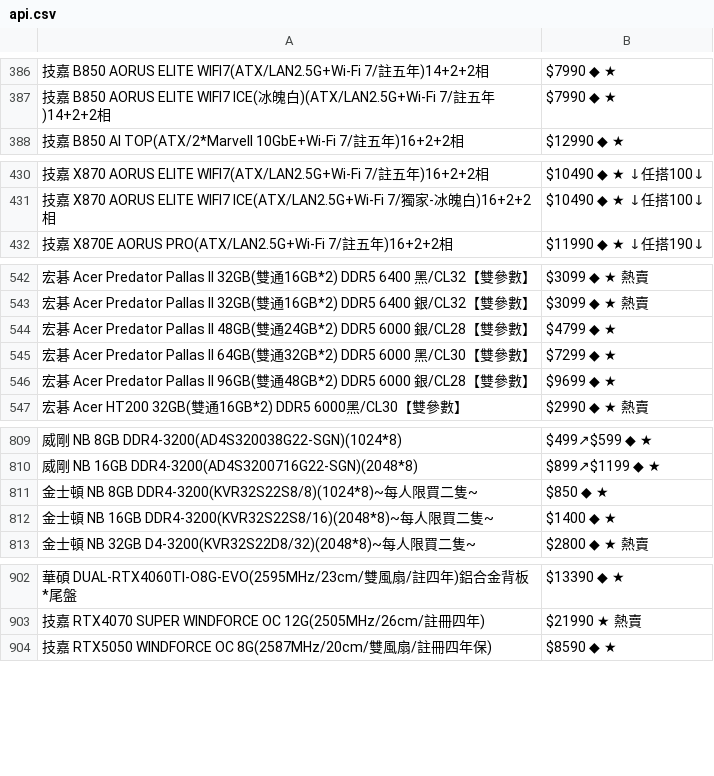
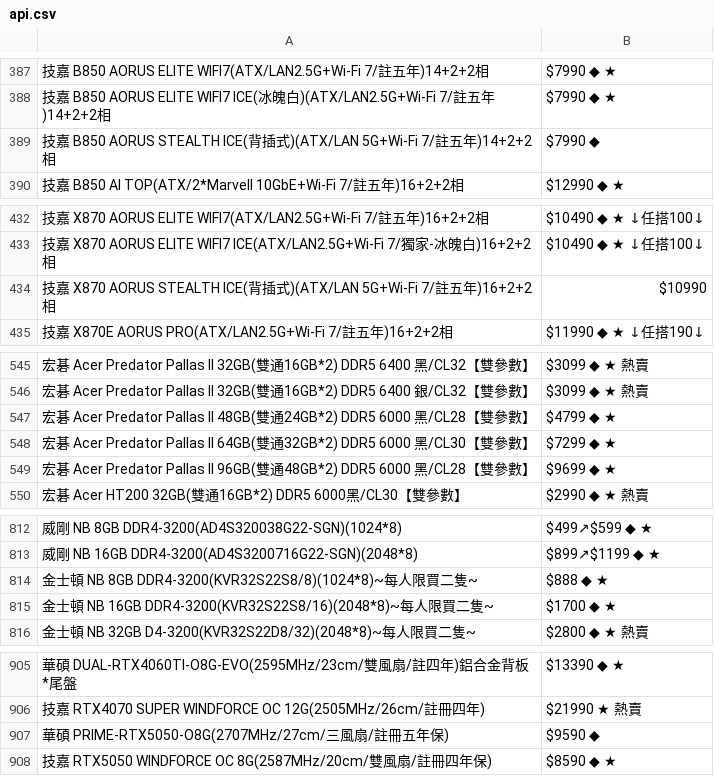
Before and after one commit to suouwang/ops_mid, a CSV file: api.csv, drawn as a sheet; only a part is shown, gaps mark what is left out; addresses are those after the commit; the diff covers the shown part only; the diff names each change by its address in the sheet, - before the commit and + after, or states it on an @@ line.

```diff
--- a/api.csv
+++ b/api.csv
+row 389: 技嘉 B850 AORUS STEALTH ICE(背插式)(ATX/LAN 5G+Wi-Fi 7/註五年)14+2+2相 | $7990 ◆
+row 434: 技嘉 X870 AORUS STEALTH ICE(背插式)(ATX/LAN 5G+Wi-Fi 7/註五年)16+2+2相 | $10990
-A547: …DDR5 6000 銀/CL28【…
+A547: …DDR5 6000 黑/CL28【…
-A549: …DDR5 6000 銀/CL28【…
+A549: …DDR5 6000 黑/CL28【…
-B814: $850 ◆ ★
+B814: $888 ◆ ★
-B815: $1400 ◆ ★
+B815: $1700 ◆ ★
+row 907: 華碩 PRIME-RTX5050-O8G(2707MHz/27cm/三風扇/註冊五年保) | $9590 ◆
```
Also changed, not shown: 5 added rows and 13 edited cells elsewhere in this file, 1 other file.
